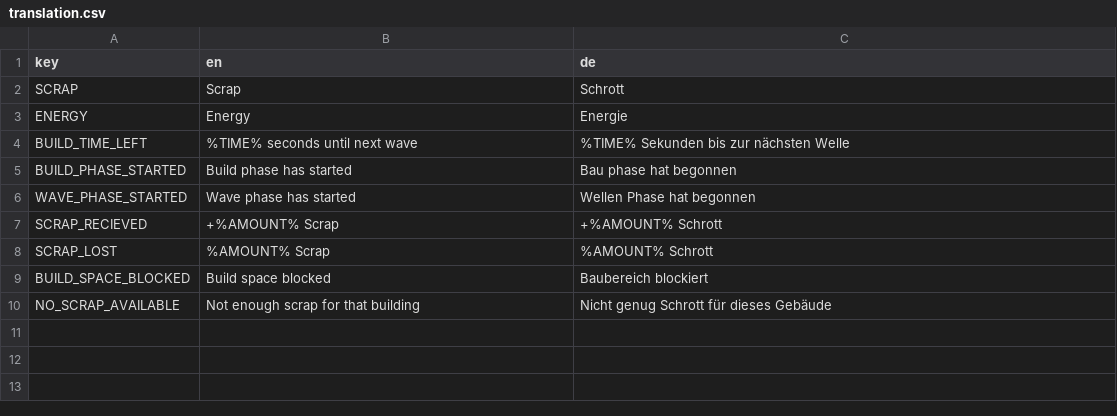
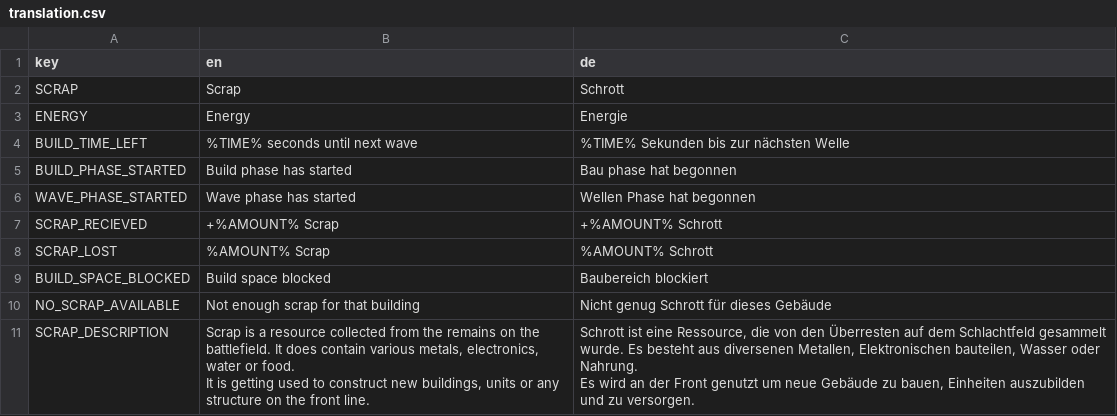
Before and after one commit to D-Generation-S/shatterpoint, a CSV file: translation.csv, drawn as a sheet; ↵ is a line break in a cell; the diff names each change by its address in the sheet, - before the commit and + after, or states it on an @@ line.

Commit message:
feat: add tooltip to resource screen
Add a tooltip to the scrap resource, this required some rework,
of the resource template and did add a new custom tooltip template.

```diff
--- a/translation.csv
+++ b/translation.csv
+row 11: SCRAP_DESCRIPTION | Scrap is a resource collected from the remains on the battlefield. It does contain various metals, electronics, water or food. ↵ It is getting used to construct new buildings, units or any structure on the front line. | Schrott ist eine Ressource, die von den Überresten auf dem Schlachtfeld gesammelt wurde. Es besteht aus diversenen Metallen, Elektronischen bauteilen, Wasser oder Nahrung. ↵ Es wird an der Front genutzt um neue Gebäude zu bauen, Einheiten auszubilden und zu versorgen.
```
Also changed, not shown: 10 other files.
